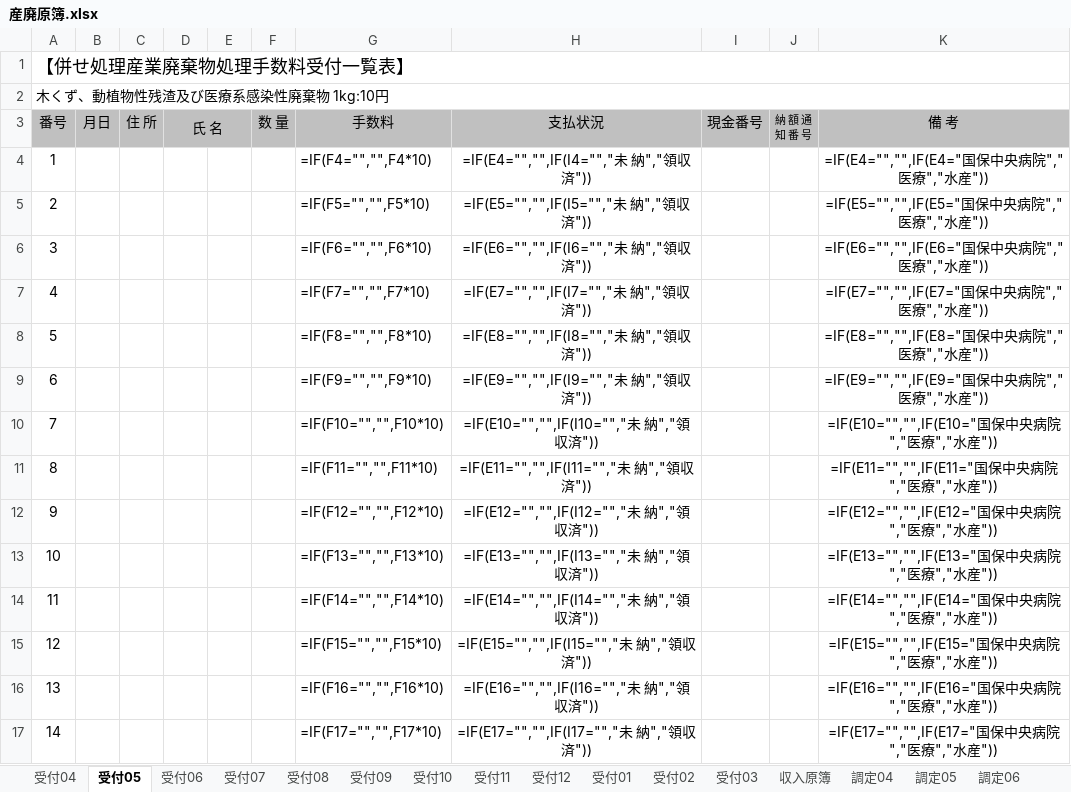
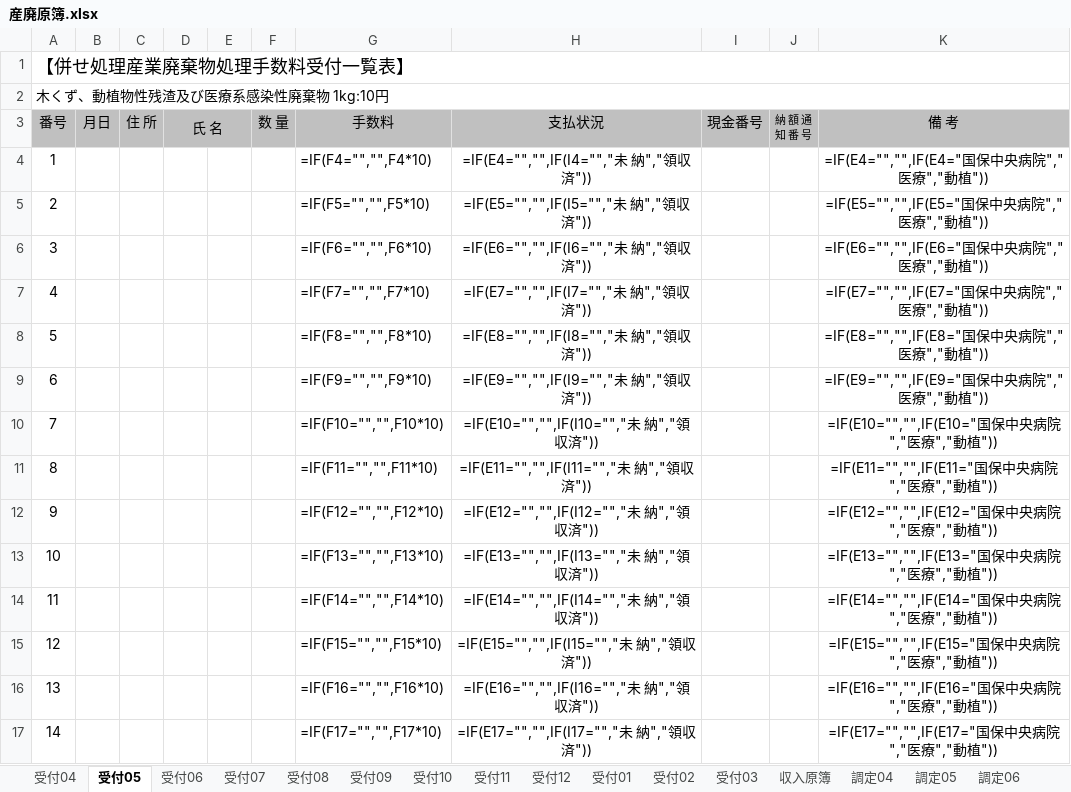
Before and after one commit to LayHirosaki/Off_NipoGepo, an Excel workbook: (枠)◯年度一式/産廃原簿.xlsx, sheet 受付05, drawn as a sheet; only a part is shown; values as stored, in another font and other column widths than the file's, no borders; formulas are shown in place of their values; the diff covers the shown part only; the diff names each change by its address in the sheet, - before the commit and + after, or states it on an @@ line.

Commit message:
産廃原簿日付DONE

```diff
--- a/(枠)◯年度一式/産廃原簿.xlsx (sheet 受付05)
+++ b/(枠)◯年度一式/産廃原簿.xlsx (sheet 受付05)
-K4: =IF(E4="","",IF(E4="国保中央病院","医療","水産"))
+K4: =IF(E4="","",IF(E4="国保中央病院","医療","動植"))
-K5: =IF(E5="","",IF(E5="国保中央病院","医療","水産"))
+K5: =IF(E5="","",IF(E5="国保中央病院","医療","動植"))
-K6: =IF(E6="","",IF(E6="国保中央病院","医療","水産"))
+K6: =IF(E6="","",IF(E6="国保中央病院","医療","動植"))
-K7: =IF(E7="","",IF(E7="国保中央病院","医療","水産"))
+K7: =IF(E7="","",IF(E7="国保中央病院","医療","動植"))
-K8: =IF(E8="","",IF(E8="国保中央病院","医療","水産"))
+K8: =IF(E8="","",IF(E8="国保中央病院","医療","動植"))
-K9: =IF(E9="","",IF(E9="国保中央病院","医療","水産"))
+K9: =IF(E9="","",IF(E9="国保中央病院","医療","動植"))
-K10: =IF(E10="","",IF(E10="国保中央病院","医療","水産"))
+K10: =IF(E10="","",IF(E10="国保中央病院","医療","動植"))
-K11: =IF(E11="","",IF(E11="国保中央病院","医療","水産"))
+K11: =IF(E11="","",IF(E11="国保中央病院","医療","動植"))
-K12: =IF(E12="","",IF(E12="国保中央病院","医療","水産"))
+K12: =IF(E12="","",IF(E12="国保中央病院","医療","動植"))
-K13: =IF(E13="","",IF(E13="国保中央病院","医療","水産"))
+K13: =IF(E13="","",IF(E13="国保中央病院","医療","動植"))
-K14: =IF(E14="","",IF(E14="国保中央病院","医療","水産"))
+K14: =IF(E14="","",IF(E14="国保中央病院","医療","動植"))
-K15: =IF(E15="","",IF(E15="国保中央病院","医療","水産"))
+K15: =IF(E15="","",IF(E15="国保中央病院","医療","動植"))
-K16: =IF(E16="","",IF(E16="国保中央病院","医療","水産"))
+K16: =IF(E16="","",IF(E16="国保中央病院","医療","動植"))
-K17: =IF(E17="","",IF(E17="国保中央病院","医療","水産"))
+K17: =IF(E17="","",IF(E17="国保中央病院","医療","動植"))
```
Also changed, not shown: 66 edited cells elsewhere in this sheet, sheet 受付06, sheet 受付08, sheet 受付09, sheet 受付10, sheet 受付11, sheet 受付01, 5 more sheets.
